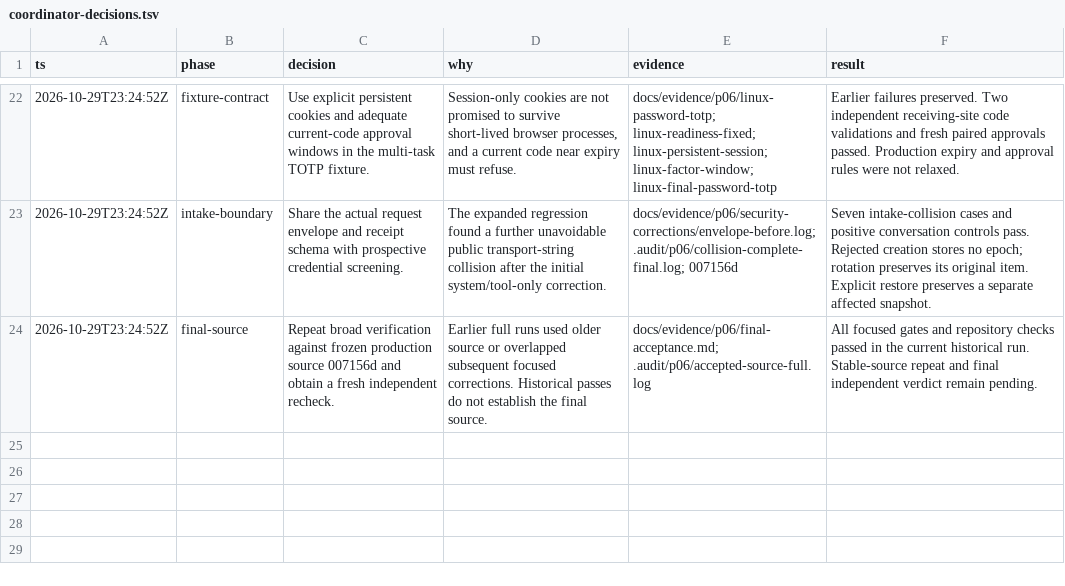
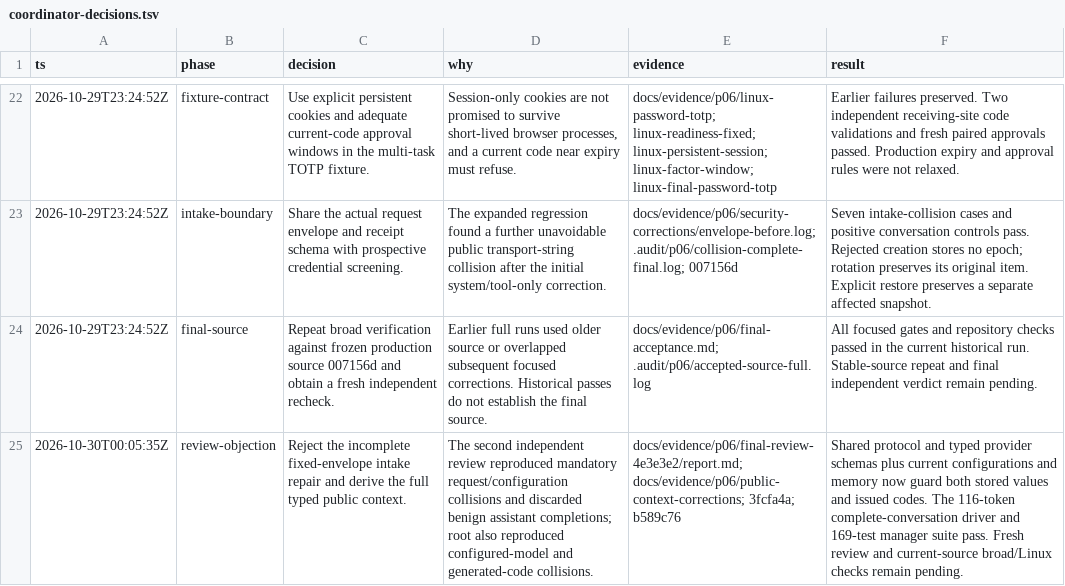
Before and after one commit to ImNallen/Botstral, a TSV file: docs/evidence/p06/coordinator-decisions.tsv, drawn as a sheet; only a part is shown, gaps mark what is left out; the diff names each change by its address in the sheet, - before the commit and + after, or states it on an @@ line.

Commit message:
test(vault): preserve rejected intake probes and typed-context checks

```diff
--- a/docs/evidence/p06/coordinator-decisions.tsv
+++ b/docs/evidence/p06/coordinator-decisions.tsv
+row 25: 2026-10-30T00:05:35Z | review-objection | Reject the incomplete fixed-envelope intake repair and derive the full typed public context. | The second independent review reproduced mandatory request/configuration collisions and discarded benign assistant completions; root also reproduced configured-model and generated-code collisions. | docs/evidence/p06/final-review-4e3e3e2/report.md; docs/evidence/p06/public-context-corrections; 3fcfa4a; b589c76 | Shared protocol and typed provider schemas plus current configurations and memory now guard both stored values and issued codes. The 116-token complete-conversation driver and 169-test manager suite pass. Fresh review and current-source broad/Linux checks remain pending.
```
Also changed, not shown: 58 other files.
